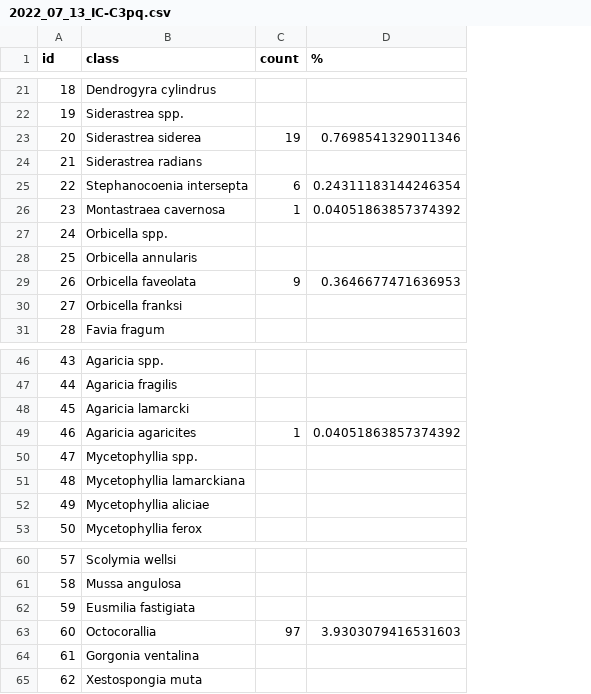
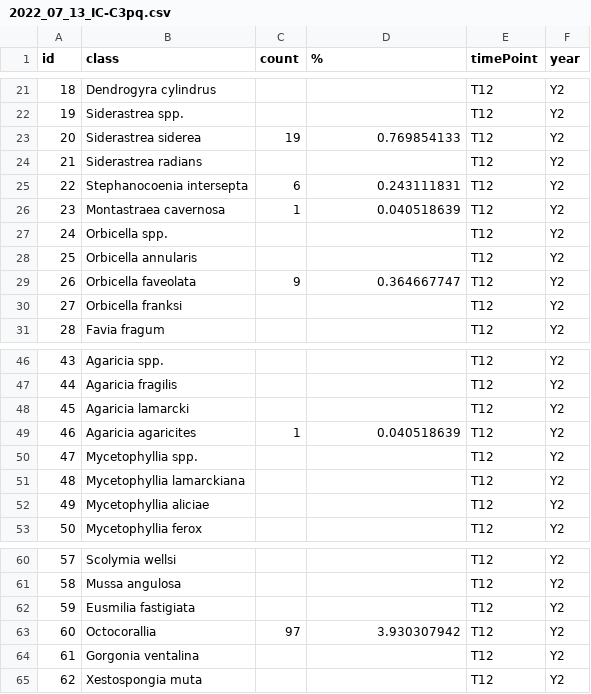
Before and after one commit to icombs2017/photogrammetryNOAA, a CSV file: photogrammetry/data/vpi/2022_07_13_IC-C3pq.csv, drawn as a sheet; only a part is shown, gaps mark what is left out; the diff covers the shown part only; the diff names each change by its address in the sheet, - before the commit and + after, or states it on an @@ line.

```diff
--- a/photogrammetry/data/vpi/2022_07_13_IC-C3pq.csv
+++ b/photogrammetry/data/vpi/2022_07_13_IC-C3pq.csv
+column E (timePoint), rows 21-31: all T12; rows 46-53: all T12; rows 60-65: all T12
+column F (year), rows 21-31: all Y2; rows 46-53: all Y2; rows 60-65: all Y2
-D23 (%): 0.7698541329011346
+D23 (%): 0.769854133
-D25 (%): 0.24311183144246354
+D25 (%): 0.243111831
-D26 (%): 0.04051863857374392
+D26 (%): 0.040518639
-D29 (%): 0.3646677471636953
+D29 (%): 0.364667747
-D49 (%): 0.04051863857374392
+D49 (%): 0.040518639
-D63 (%): 3.9303079416531603
+D63 (%): 3.930307942
```
Also changed, not shown: 7 edited cells elsewhere in this file, photogrammetry/data/vpi/2021_06_12_IC-C3pq.csv, photogrammetry/data/vpi/2021_12_07_IC-Z1pq.csv, 20 other files.
